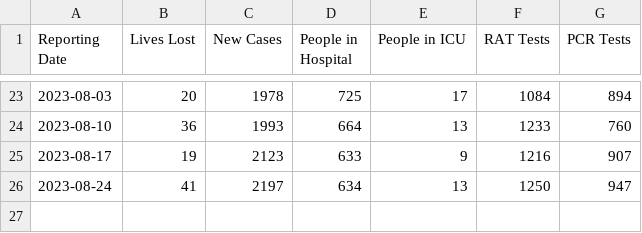
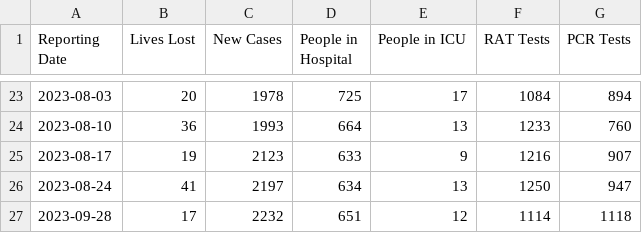
Before and after one commit to technisculpt/nsw-health-covid-data, a CSV file: output/website_stats.csv, drawn as a sheet; only a part is shown, gaps mark what is left out.

```diff
--- a/output/website_stats.csv
+++ b/output/website_stats.csv
@@ -26 +26,2 @@
 2023-08-24,41,2197,634,13,1250,947
+2023-09-28,17,2232,651,12,1114,1118
```
Also changed, not shown: output/deaths.csv, 1 other file.
